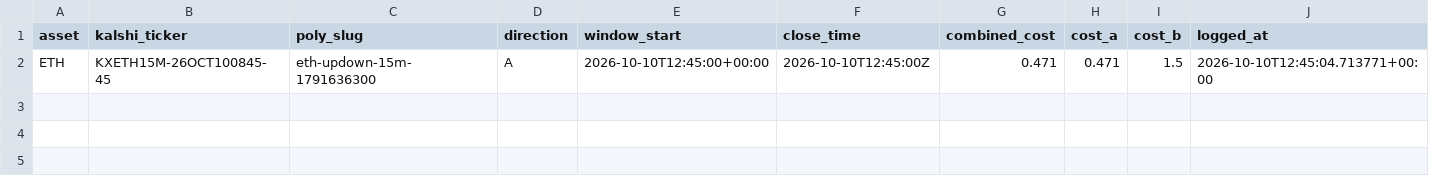
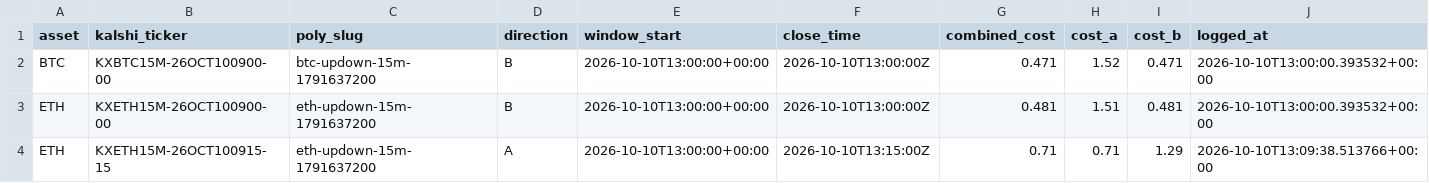
Before and after one commit to Prinxe-crypto/reference-gap-bot-v2, a CSV file: open_positions.csv, drawn as a sheet.

```diff
--- a/open_positions.csv
+++ b/open_positions.csv
@@ -1,2 +1,4 @@
 asset,kalshi_ticker,poly_slug,direction,window_start,close_time,combined_cost,cost_a,cost_b,logged_at
-ETH,KXETH15M-26OCT100845-45,eth-updown-15m-1791636300,A,2026-10-10T12:45:00+00:00,2026-10-10T12:45:00Z,0.471,0.471,1.5,2026-10-10T12:45:04.713771+00:00
+BTC,KXBTC15M-26OCT100900-00,btc-updown-15m-1791637200,B,2026-10-10T13:00:00+00:00,2026-10-10T13:00:00Z,0.471,1.52,0.471,2026-10-10T13:00:00.393532+00:00
+ETH,KXETH15M-26OCT100900-00,eth-updown-15m-1791637200,B,2026-10-10T13:00:00+00:00,2026-10-10T13:00:00Z,0.481,1.51,0.481,2026-10-10T13:00:00.393532+00:00
+ETH,KXETH15M-26OCT100915-15,eth-updown-15m-1791637200,A,2026-10-10T13:00:00+00:00,2026-10-10T13:15:00Z,0.71,0.71,1.29,2026-10-10T13:09:38.513766+00:00
```
Also changed, not shown: closed_positions.csv.
